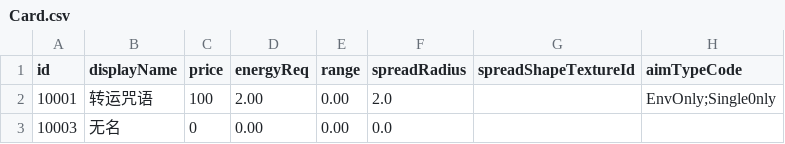
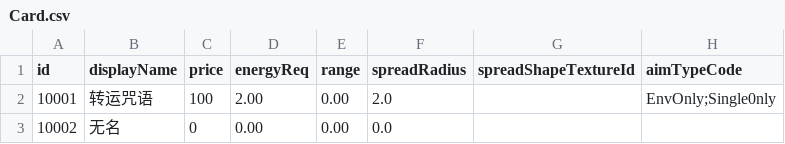
Before and after one commit to NWYLZW/A-Language-IDE, a CSV file: Database/Card.csv, drawn as a sheet; only a part is shown; the diff names each change by its address in the sheet, - before the commit and + after, or states it on an @@ line.

```diff
--- a/Database/Card.csv
+++ b/Database/Card.csv
-A3 (id): 10003
+A3 (id): 10002
```
Also changed, not shown: 4 other files.
